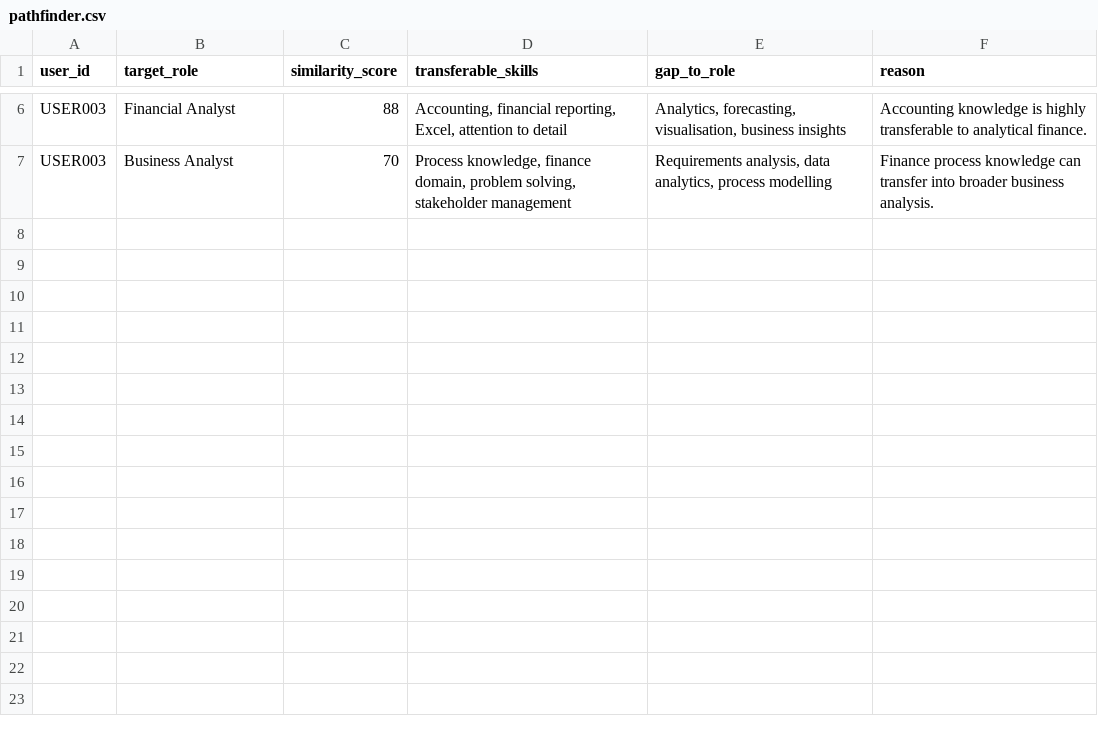
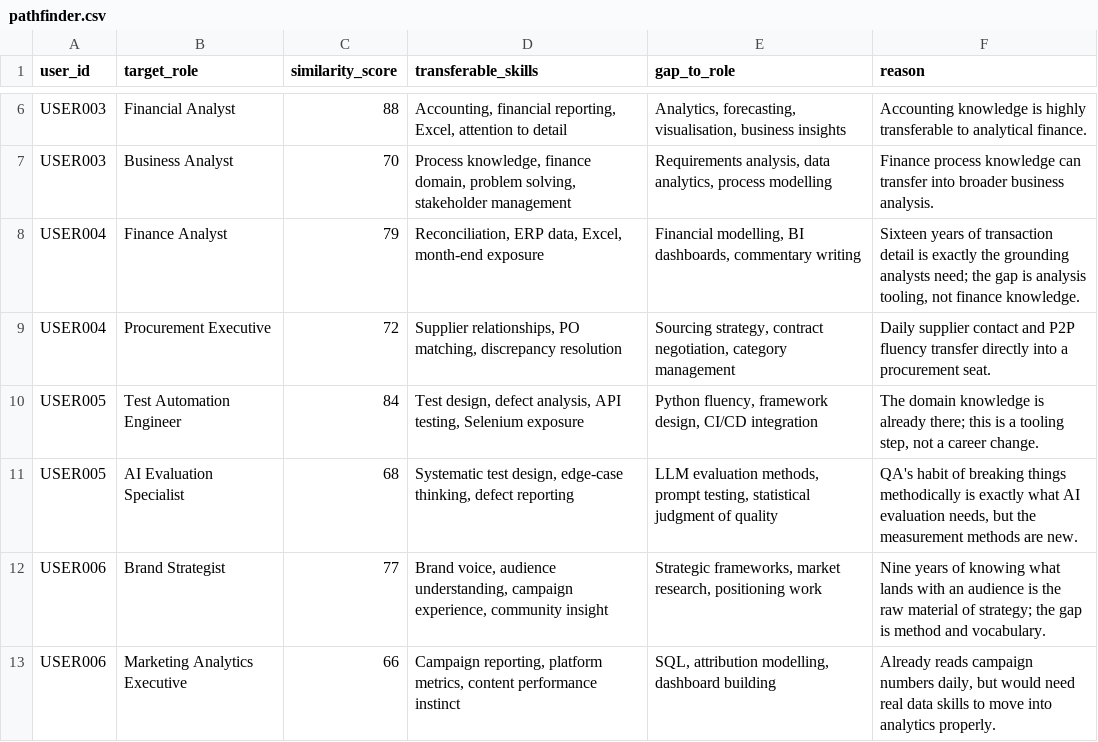
Before and after one commit to keerthanams05/SimplifyNext-Hackathon-3braincells, a CSV file: data/pathfinder.csv, drawn as a sheet; only a part is shown, gaps mark what is left out; the diff names each change by its address in the sheet, - before the commit and + after, or states it on an @@ line.

```diff
--- a/data/pathfinder.csv
+++ b/data/pathfinder.csv
+row 8: USER004 | Finance Analyst | 79 | Reconciliation, ERP data, Excel, month-end exposure | Financial modelling, BI dashboards, commentary writing | Sixteen years of transaction detail is exactly the grounding analysts need; the gap is analysis tooling, not finance knowledge.
+row 9: USER004 | Procurement Executive | 72 | Supplier relationships, PO matching, discrepancy resolution | Sourcing strategy, contract negotiation, category management | Daily supplier contact and P2P fluency transfer directly into a procurement seat.
+row 10: USER005 | Test Automation Engineer | 84 | Test design, defect analysis, API testing, Selenium exposure | Python fluency, framework design, CI/CD integration | The domain knowledge is already there; this is a tooling step, not a career change.
+row 11: USER005 | AI Evaluation Specialist | 68 | Systematic test design, edge-case thinking, defect reporting | LLM evaluation methods, prompt testing, statistical judgment of quality | QA's habit of breaking things methodically is exactly what AI evaluation needs, but the measurement methods are new.
+row 12: USER006 | Brand Strategist | 77 | Brand voice, audience understanding, campaign experience, community insight | Strategic frameworks, market research, positioning work | Nine years of knowing what lands with an audience is the raw material of strategy; the gap is method and vocabulary.
+row 13: USER006 | Marketing Analytics Executive | 66 | Campaign reporting, platform metrics, content performance instinct | SQL, attribution modelling, dashboard building | Already reads campaign numbers daily, but would need real data skills to move into analytics properly.
```
Also changed, not shown: data/current_skills.csv, data/plans_30_60_90.csv, 12 other files.
